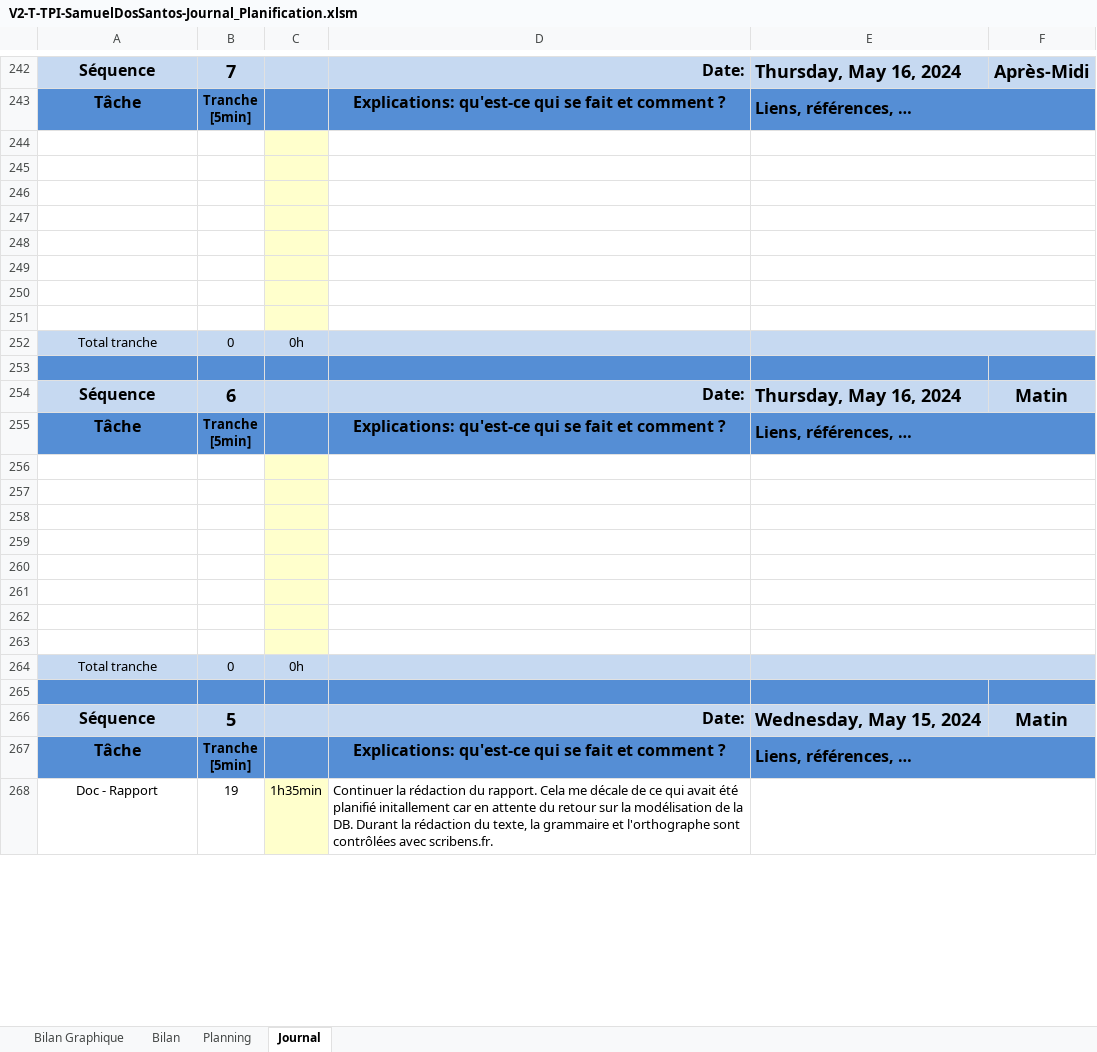
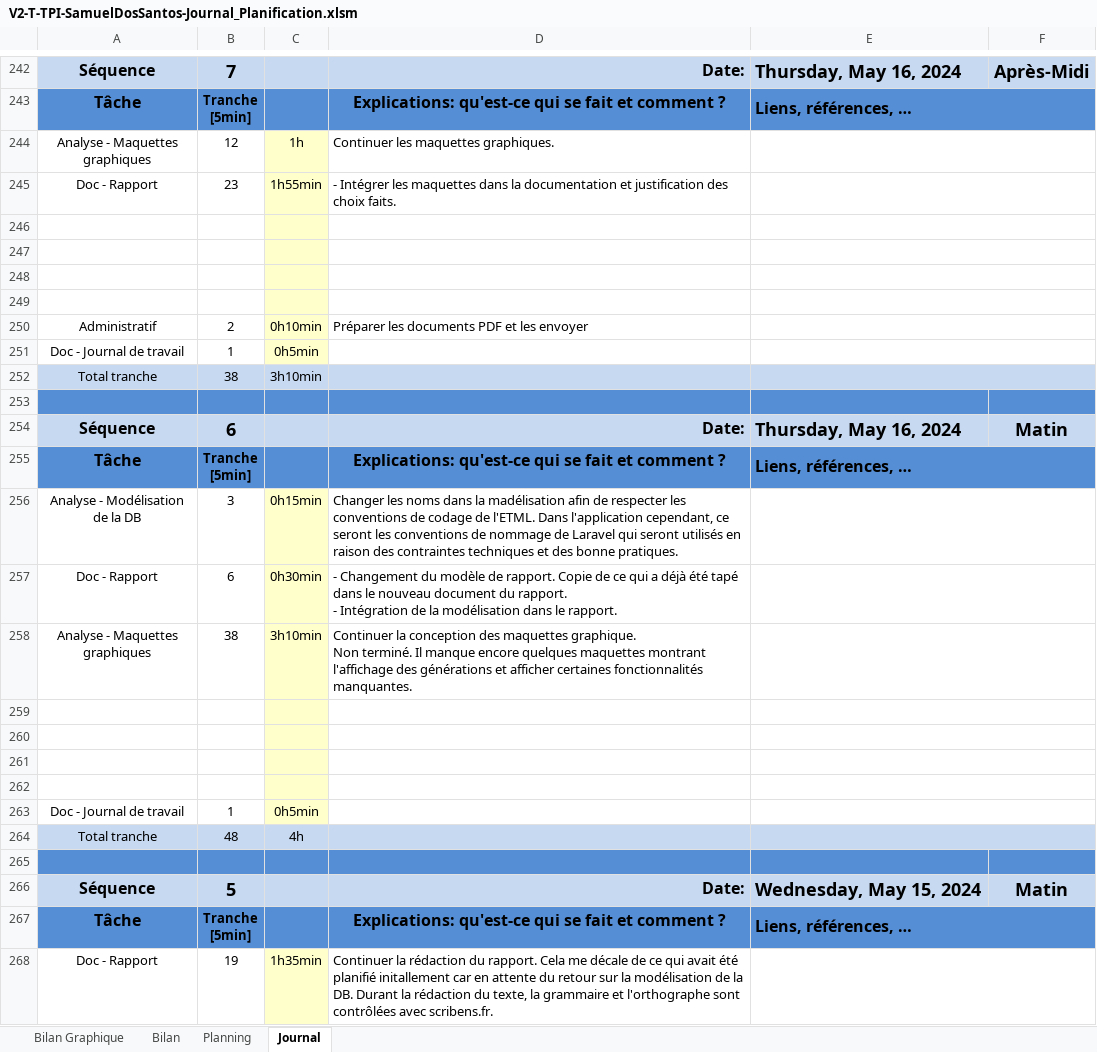
Before and after one commit to samdossant/TPI-SocialShuffle-Dos-Santos, an Excel workbook: Documents/V2 - 16-05-24/V2-T-TPI-SamuelDosSantos-Journal_Planification.xlsm, sheet Journal, drawn as a sheet; only a part is shown, gaps mark what is left out; values as stored, in another font and other column widths than the file's, no borders; charts and pictures and conditional formats not drawn; 1 other sheet too large or unreadable and not compared; removed rows and columns are numbered as before the commit, all else as after; ↵ is a line break in a cell; the diff names each change by its address in the sheet, - before the commit and + after, or states it on an @@ line.

Commit message:
V2 des documents

```diff
--- a/Documents/V2 - 16-05-24/V2-T-TPI-SamuelDosSantos-Journal_Planification.xlsm (sheet Journal)
+++ b/Documents/V2 - 16-05-24/V2-T-TPI-SamuelDosSantos-Journal_Planification.xlsm (sheet Journal)
+row 244: Analyse - Maquettes graphiques | 12 | 1h | Continuer les maquettes graphiques.
+row 245: Doc - Rapport | 23 | 1h55min | - Intégrer les maquettes dans la documentation et justification des choix faits.
+row 250: Administratif | 2 | 0h10min | Préparer les documents PDF et les envoyer
+row 251: Doc - Journal de travail | 1 | 0h5min
+row 252: Total tranche | 38 | 3h10min
+row 253: (empty)
+row 256: Analyse - Modélisation de la DB | 3 | 0h15min | Changer les noms dans la madélisation afin de respecter les conventions de codage de l'ETML. Dans l'application cependant, ce seront les conventions de nommage de Laravel qui seront utilisés en raison des contraintes techniques et des bonne pratiques.
+row 257: Doc - Rapport | 6 | 0h30min | - Changement du modèle de rapport. Copie de ce qui a déjà été tapé dans le nouveau document du rapport. ↵ - Intégration de la modélisation dans le rapport.
+row 258: Analyse - Maquettes graphiques | 38 | 3h10min | Continuer la conception des maquettes graphique. ↵ Non terminé. Il manque encore quelques maquettes montrant l'affichage des générations et afficher certaines fonctionnalités manquantes.
-row 252: Total tranche | 0 | 0h
-row 263: (empty)
+row 263: Doc - Journal de travail | 1 | 0h5min
-A263:B263 fill: #558ED5
+A263:B263 fill: none
-C263 fill: #558ED5
+C263 fill: #FFFFCC
-D263:F263 fill: #558ED5
+D263:F263 fill: none
+E263:F263 merged
-row 256: (empty)
-row 257: (empty)
-row 258: (empty)
-row 259: (empty)
-row 260: (empty)
-row 261: (empty)
-row 262: (empty)
-row 263: (empty)
-B264: 0
+B264: 48
-C264: 0h
+C264: 4h
```
Also changed, not shown: sheet Bilan Graphique, formulas that keep their value, charts or pictures, 21 other files.
